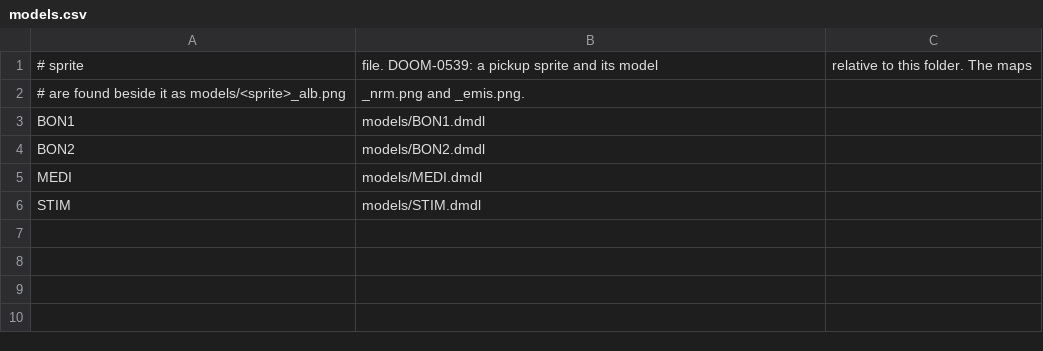
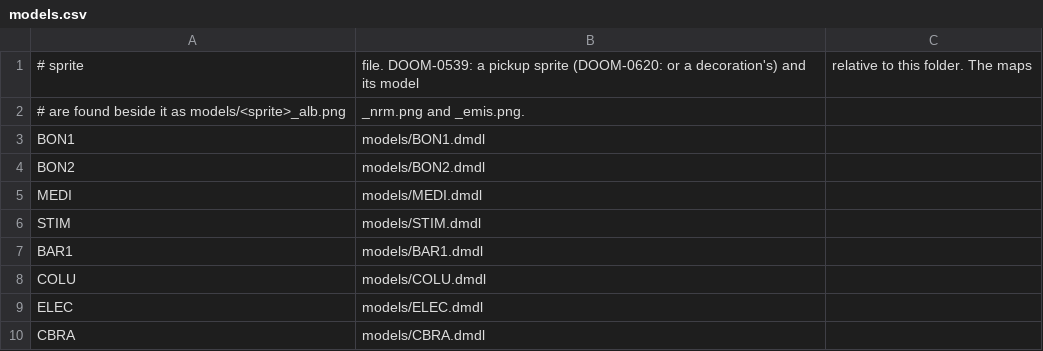
Before and after one commit to milnet01/DOOM_Ants, a CSV file: assets/ultra/models.csv, drawn as a sheet.

```diff
--- a/assets/ultra/models.csv
+++ b/assets/ultra/models.csv
@@ -1,2 +1,2 @@
-# sprite,file. DOOM-0539: a pickup sprite and its model, relative to this folder. The maps
+# sprite,file. DOOM-0539: a pickup sprite (DOOM-0620: or a decoration's) and its model, relative to this folder. The maps
 # are found beside it as models/<sprite>_alb.png, _nrm.png and _emis.png.
@@ -6 +6,5 @@ MEDI,models/MEDI.dmdl
 STIM,models/STIM.dmdl
+BAR1,models/BAR1.dmdl
+COLU,models/COLU.dmdl
+ELEC,models/ELEC.dmdl
+CBRA,models/CBRA.dmdl
```
Also changed, not shown: 25 other files.
